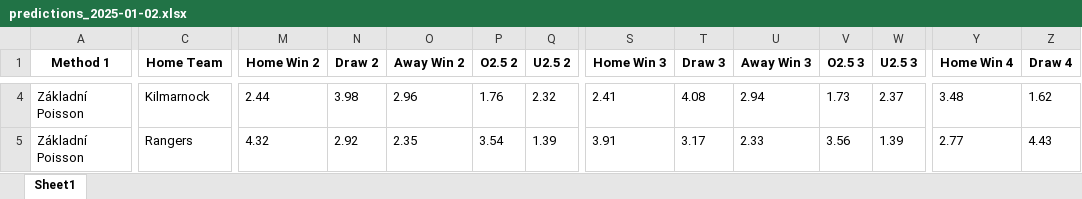
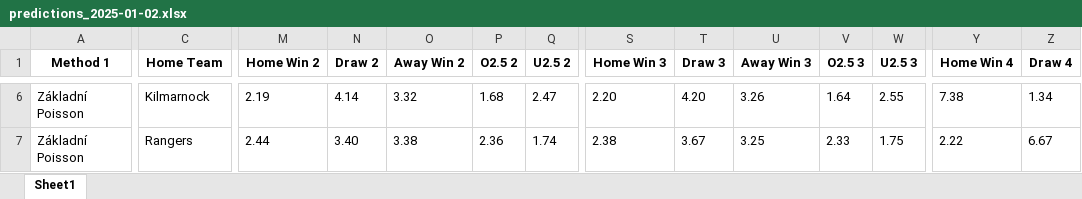
Before and after one commit to Daifyyy/Analyzer, an Excel workbook: predictions_2025-01-02.xlsx, sheet Sheet1, drawn as a sheet; only a part is shown, gaps mark what is left out; values as stored, in another font and other column widths than the file's, no borders; addresses are those after the commit; the diff covers the shown part only; the diff names each change by its address in the sheet, - before the commit and + after, or states it on an @@ line.

```diff
--- a/predictions_2025-01-02.xlsx (sheet Sheet1)
+++ b/predictions_2025-01-02.xlsx (sheet Sheet1)
-M6 (Home Win 2): 2.44
+M6 (Home Win 2): 2.19
-N6 (Draw 2): 3.98
+N6 (Draw 2): 4.14
-O6 (Away Win 2): 2.96
+O6 (Away Win 2): 3.32
-P6 (O2.5 2): 1.76
+P6 (O2.5 2): 1.68
-Q6 (U2.5 2): 2.32
+Q6 (U2.5 2): 2.47
-S6 (Home Win 3): 2.41
+S6 (Home Win 3): 2.20
-T6 (Draw 3): 4.08
+T6 (Draw 3): 4.20
-U6 (Away Win 3): 2.94
+U6 (Away Win 3): 3.26
-V6 (O2.5 3): 1.73
+V6 (O2.5 3): 1.64
-W6 (U2.5 3): 2.37
+W6 (U2.5 3): 2.55
-Y6 (Home Win 4): 3.48
+Y6 (Home Win 4): 7.38
-Z6 (Draw 4): 1.62
+Z6 (Draw 4): 1.34
-M7 (Home Win 2): 4.32
+M7 (Home Win 2): 2.44
-N7 (Draw 2): 2.92
+N7 (Draw 2): 3.40
-O7 (Away Win 2): 2.35
+O7 (Away Win 2): 3.38
-P7 (O2.5 2): 3.54
+P7 (O2.5 2): 2.36
-Q7 (U2.5 2): 1.39
+Q7 (U2.5 2): 1.74
-S7 (Home Win 3): 3.91
+S7 (Home Win 3): 2.38
-T7 (Draw 3): 3.17
+T7 (Draw 3): 3.67
-U7 (Away Win 3): 2.33
+U7 (Away Win 3): 3.25
-V7 (O2.5 3): 3.56
+V7 (O2.5 3): 2.33
-W7 (U2.5 3): 1.39
+W7 (U2.5 3): 1.75
-Y7 (Home Win 4): 2.77
+Y7 (Home Win 4): 2.22
-Z7 (Draw 4): 4.43
+Z7 (Draw 4): 6.67
```
Also changed, not shown: 2 added rows and 63 edited cells elsewhere in this sheet, 2 other files.
